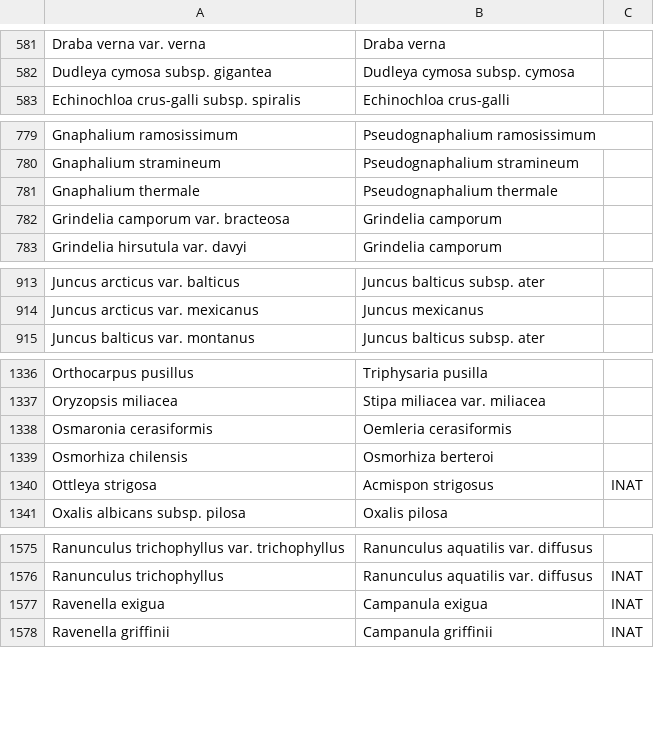
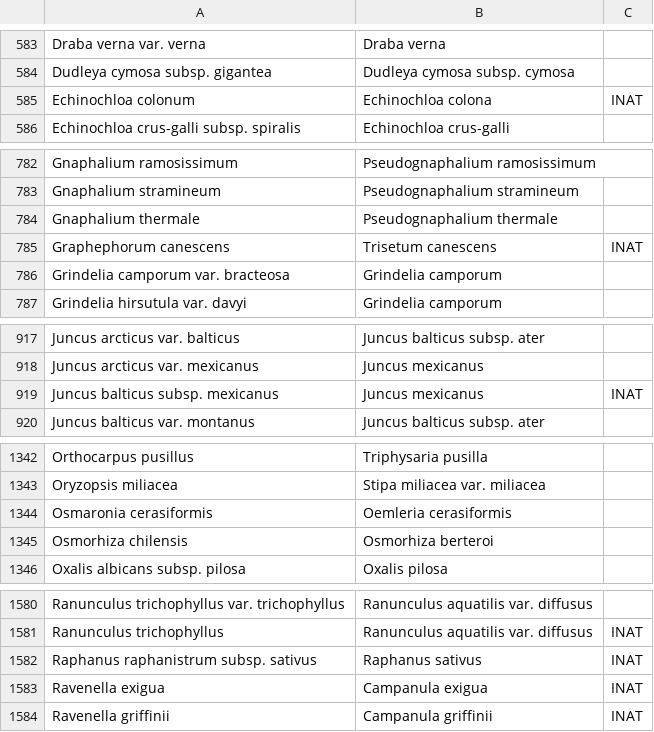
Before and after one commit to ca-plants/ca-plant-list, a CSV file: data/synonyms.csv, drawn as a sheet; only a part is shown, gaps mark what is left out; the diff covers the shown part only.

```diff
--- a/data/synonyms.csv
+++ b/data/synonyms.csv
@@ -582,2 +584,3 @@ Draba verna var. verna,Draba verna
 Dudleya cymosa subsp. gigantea,Dudleya cymosa subsp. cymosa
+Echinochloa colonum,Echinochloa colona,INAT
 Echinochloa crus-galli subsp. spiralis,Echinochloa crus-galli
@@ -781,2 +784,3 @@ Gnaphalium stramineum,Pseudognaphalium stramineum
 Gnaphalium thermale,Pseudognaphalium thermale
+Graphephorum canescens,Trisetum canescens,INAT
 Grindelia camporum var. bracteosa,Grindelia camporum
@@ -914,2 +918,3 @@ Juncus arcticus var. balticus,Juncus balticus subsp. ater
 Juncus arcticus var. mexicanus,Juncus mexicanus
+Juncus balticus subsp. mexicanus,Juncus mexicanus,INAT
 Juncus balticus var. montanus,Juncus balticus subsp. ater
@@ -1339,3 +1345,2 @@ Osmaronia cerasiformis,Oemleria cerasiformis
 Osmorhiza chilensis,Osmorhiza berteroi
-Ottleya strigosa,Acmispon strigosus,INAT
 Oxalis albicans subsp. pilosa,Oxalis pilosa
@@ -1576,2 +1581,3 @@ Ranunculus trichophyllus var. trichophyllus,Ranunculus aquatilis var. diffusus
 Ranunculus trichophyllus,Ranunculus aquatilis var. diffusus,INAT
+Raphanus raphanistrum subsp. sativus,Raphanus sativus,INAT
 Ravenella exigua,Campanula exigua,INAT
```
Also changed, not shown: 3 added rows elsewhere in this file, data/taxa.csv.
